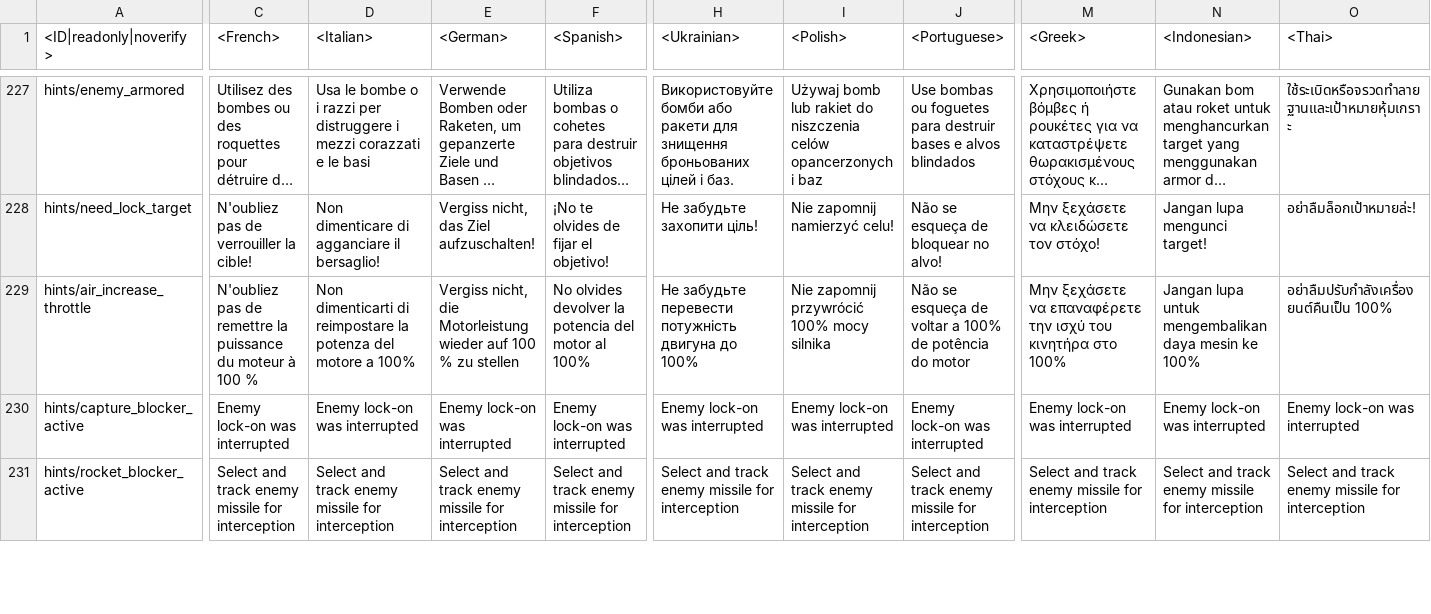
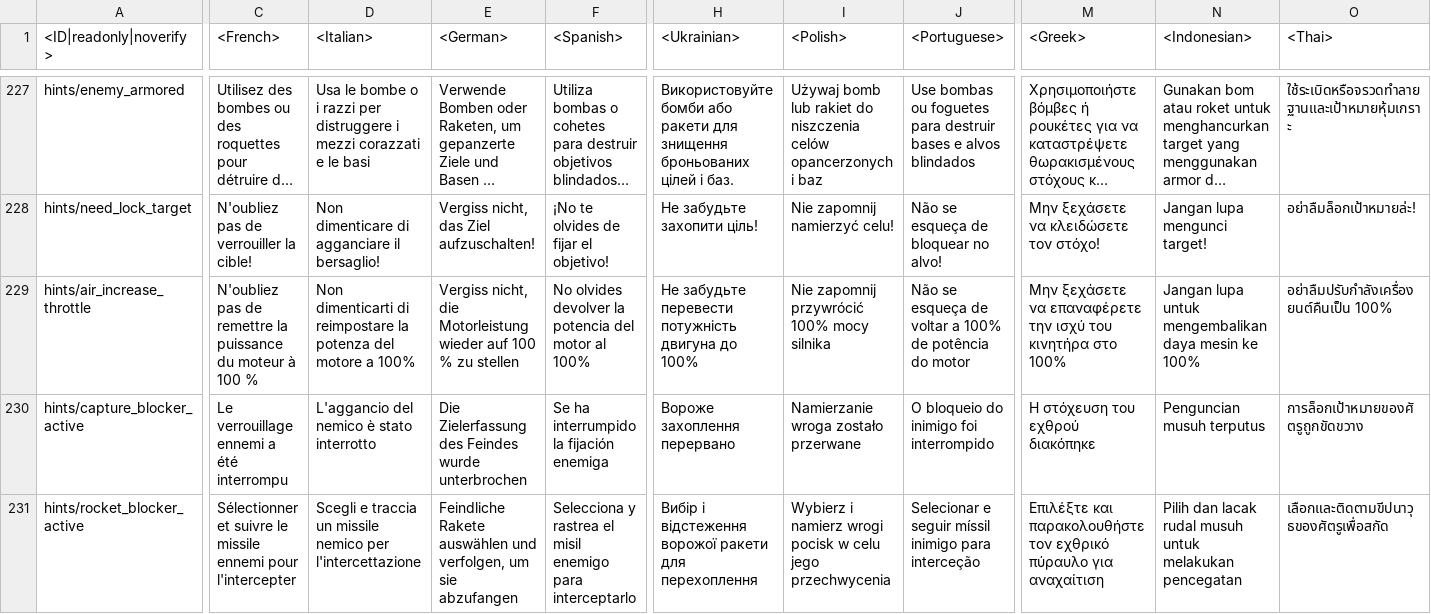
Before and after one commit to gszabi99/War-Thunder-Mobile-Datamine, a CSV file: lang.vromfs.bin_u/lang/missions_hints.csv, drawn as a sheet; only a part is shown, gaps mark what is left out; long unchanged cells end in …; the diff covers the shown part only; the diff names each change by its address in the sheet, - before the commit and + after, or states it on an @@ line.

```diff
--- a/lang.vromfs.bin_u/lang/missions_hints.csv
+++ b/lang.vromfs.bin_u/lang/missions_hints.csv
-C230 (<French>): Enemy lock-on was interrupted
+C230 (<French>): Le verrouillage ennemi a été interrompu
-D230 (<Italian>): Enemy lock-on was interrupted
+D230 (<Italian>): L'aggancio del nemico è stato interrotto
-E230 (<German>): Enemy lock-on was interrupted
+E230 (<German>): Die Zielerfassung des Feindes wurde unterbrochen
-F230 (<Spanish>): Enemy lock-on was interrupted
+F230 (<Spanish>): Se ha interrumpido la fijación enemiga
-H230 (<Ukrainian>): Enemy lock-on was interrupted
+H230 (<Ukrainian>): Вороже захоплення перервано
-I230 (<Polish>): Enemy lock-on was interrupted
+I230 (<Polish>): Namierzanie wroga zostało przerwane
-J230 (<Portuguese>): Enemy lock-on was interrupted
+J230 (<Portuguese>): O bloqueio do inimigo foi interrompido
-M230 (<Greek>): Enemy lock-on was interrupted
+M230 (<Greek>): Η στόχευση του εχθρού διακόπηκε
-N230 (<Indonesian>): Enemy lock-on was interrupted
+N230 (<Indonesian>): Penguncian musuh terputus
-O230 (<Thai>): Enemy lock-on was interrupted
+O230 (<Thai>): การล็อกเป้าหมายของศัตรูถูกขัดขวาง
-C231 (<French>): Select and track enemy missile for interception
+C231 (<French>): Sélectionner et suivre le missile ennemi pour l'intercepter
-D231 (<Italian>): Select and track enemy missile for interception
+D231 (<Italian>): Scegli e traccia un missile nemico per l'intercettazione
-E231 (<German>): Select and track enemy missile for interception
+E231 (<German>): Feindliche Rakete auswählen und verfolgen, um sie abzufangen
-F231 (<Spanish>): Select and track enemy missile for interception
+F231 (<Spanish>): Selecciona y rastrea el misil enemigo para interceptarlo
-H231 (<Ukrainian>): Select and track enemy missile for interception
+H231 (<Ukrainian>): Вибір і відстеження ворожої ракети для перехоплення
-I231 (<Polish>): Select and track enemy missile for interception
+I231 (<Polish>): Wybierz i namierz wrogi pocisk w celu jego przechwycenia
-J231 (<Portuguese>): Select and track enemy missile for interception
+J231 (<Portuguese>): Selecionar e seguir míssil inimigo para interceção
-M231 (<Greek>): Select and track enemy missile for interception
+M231 (<Greek>): Επιλέξτε και παρακολουθήστε τον εχθρικό πύραυλο για αναχαίτιση
-N231 (<Indonesian>): Select and track enemy missile for interception
+N231 (<Indonesian>): Pilih dan lacak rudal musuh untuk melakukan pencegatan
-O231 (<Thai>): Select and track enemy missile for interception
+O231 (<Thai>): เลือกและติดตามขีปนาวุธของศัตรูเพื่อสกัด
```
Also changed, not shown: 78 edited cells elsewhere in this file, lang.vromfs.bin_u/lang/menu.csv, lang.vromfs.bin_u/lang/servererrors.csv, 41 other files.
